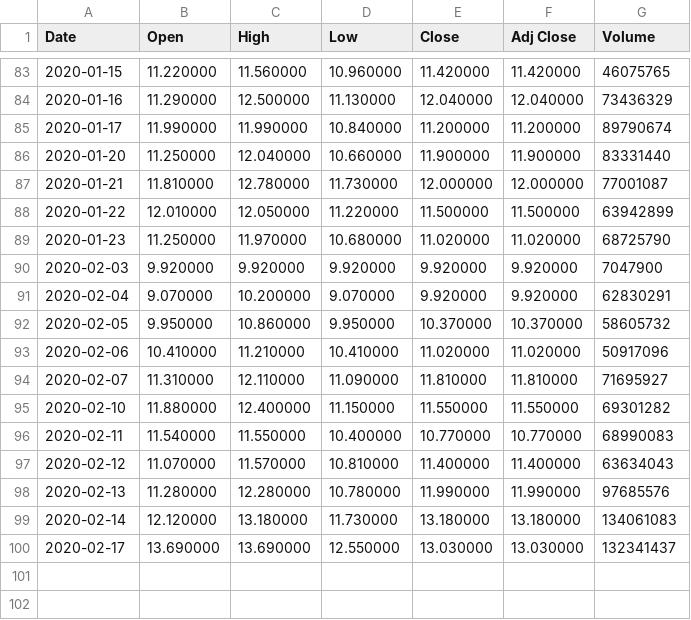
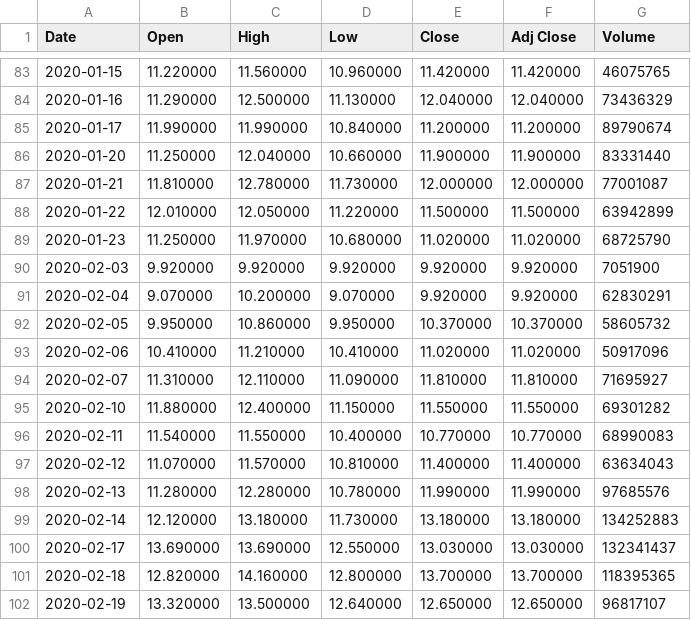
Before and after one commit to z5163449/Trading, a CSV file: chineseStocks/002428.SZ.csv, drawn as a sheet; only a part is shown, gaps mark what is left out.

```diff
--- a/chineseStocks/002428.SZ.csv
+++ b/chineseStocks/002428.SZ.csv
@@ -89,3 +89,3 @@ Date,Open,High,Low,Close,Adj Close,Volume
 2020-01-23,11.250000,11.970000,10.680000,11.020000,11.020000,68725790
-2020-02-03,9.920000,9.920000,9.920000,9.920000,9.920000,7047900
+2020-02-03,9.920000,9.920000,9.920000,9.920000,9.920000,7051900
 2020-02-04,9.070000,10.200000,9.070000,9.920000,9.920000,62830291
@@ -98,3 +98,5 @@ Date,Open,High,Low,Close,Adj Close,Volume
 2020-02-13,11.280000,12.280000,10.780000,11.990000,11.990000,97685576
-2020-02-14,12.120000,13.180000,11.730000,13.180000,13.180000,134061083
+2020-02-14,12.120000,13.180000,11.730000,13.180000,13.180000,134252883
 2020-02-17,13.690000,13.690000,12.550000,13.030000,13.030000,132341437
+2020-02-18,12.820000,14.160000,12.800000,13.700000,13.700000,118395365
+2020-02-19,13.320000,13.500000,12.640000,12.650000,12.650000,96817107
```
Also changed, not shown: chineseStocks/000001.SZ.csv, chineseStocks/002326.SZ.csv, 22 other files.
